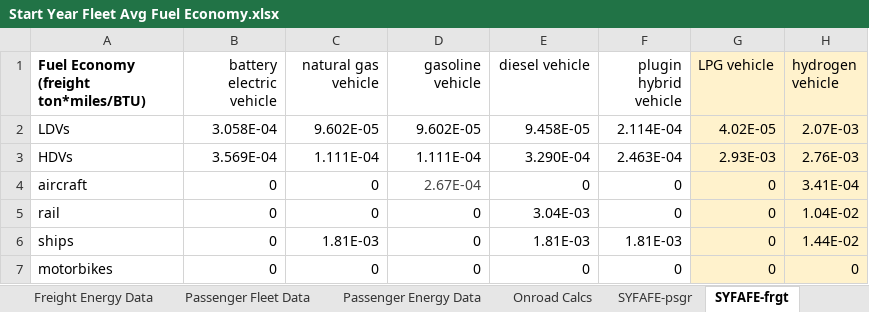
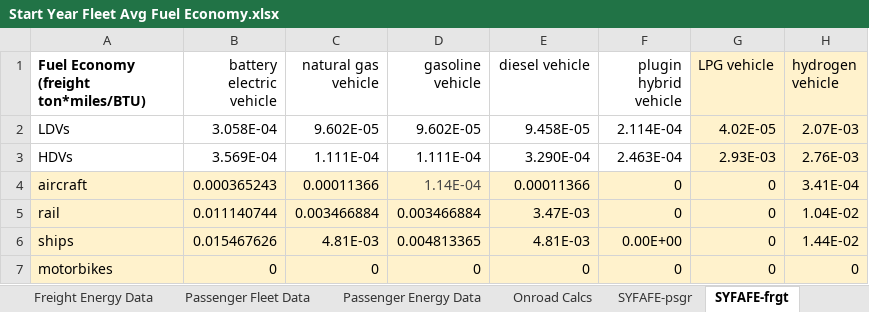
Before and after one commit to EnergyInnovation/eps-canada, an Excel workbook: InputData/trans/SYFAFE/Start Year Fleet Avg Fuel Economy.xlsx, sheet SYFAFE-frgt, drawn as a sheet; values as stored, in another font and other column widths than the file's, no borders; the diff names each change by its address in the sheet, - before the commit and + after, or states it on an @@ line.

```diff
--- a/InputData/trans/SYFAFE/Start Year Fleet Avg Fuel Economy.xlsx (sheet SYFAFE-frgt)
+++ b/InputData/trans/SYFAFE/Start Year Fleet Avg Fuel Economy.xlsx (sheet SYFAFE-frgt)
-A4:F7 fill: none
+A4:F7 fill: #FFF2CC
-B4 (battery electric vehicle): 0
+B4 (battery electric vehicle): 0.000365243
-C4 (natural gas vehicle): 0
+C4 (natural gas vehicle): 0.00011366
-D4 (gasoline vehicle): 2.67E-04
+D4 (gasoline vehicle): 1.14E-04
-E4 (diesel vehicle): 0
+E4 (diesel vehicle): 0.00011366
-B5 (battery electric vehicle): 0
+B5 (battery electric vehicle): 0.011140744
-C5 (natural gas vehicle): 0
+C5 (natural gas vehicle): 0.003466884
-D5 (gasoline vehicle): 0
+D5 (gasoline vehicle): 0.003466884
-E5 (diesel vehicle): 3.04E-03
+E5 (diesel vehicle): 3.47E-03
-B6 (battery electric vehicle): 0
+B6 (battery electric vehicle): 0.015467626
-C6 (natural gas vehicle): 1.81E-03
+C6 (natural gas vehicle): 4.81E-03
-D6 (gasoline vehicle): 0
+D6 (gasoline vehicle): 0.004813365
-E6 (diesel vehicle): 1.81E-03
+E6 (diesel vehicle): 4.81E-03
-F6 (plugin hybrid vehicle): 1.81E-03
+F6 (plugin hybrid vehicle): 0.00E+00
```
Also changed, not shown: sheet SYFAFE-psgr, sheet About, InputData/elec/BCpUC/Battery Cost per Unit Cap.xlsx, InputData/fuels/BFPaT/BAU Fuel Prices and Taxes.xlsx, 2 other files.
